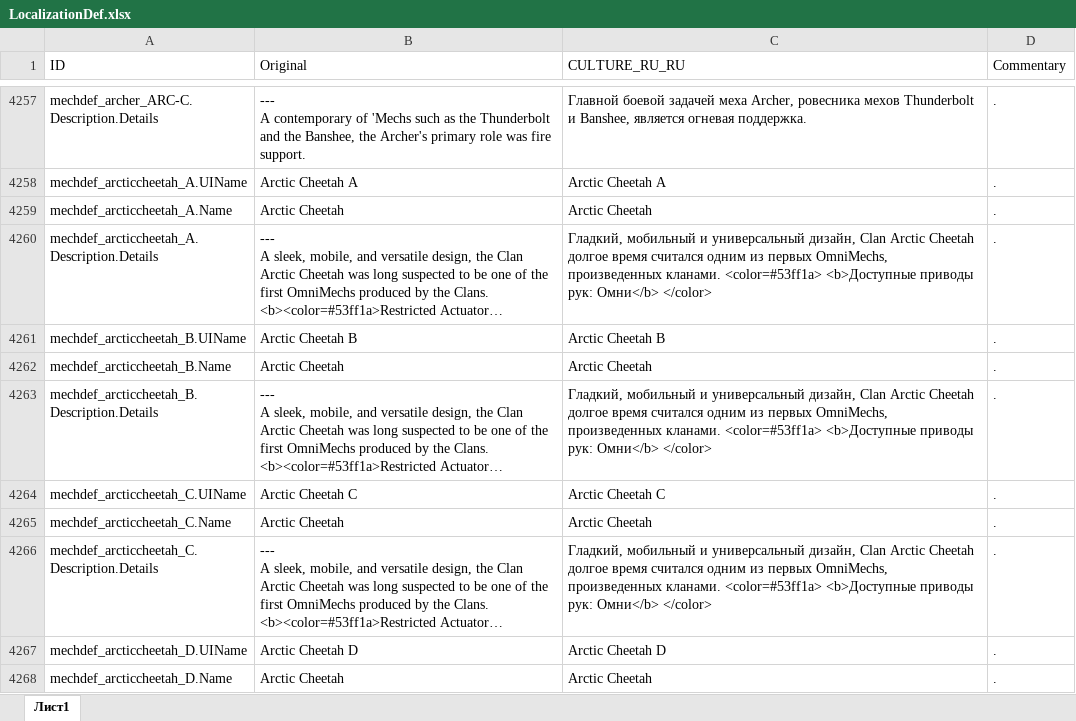
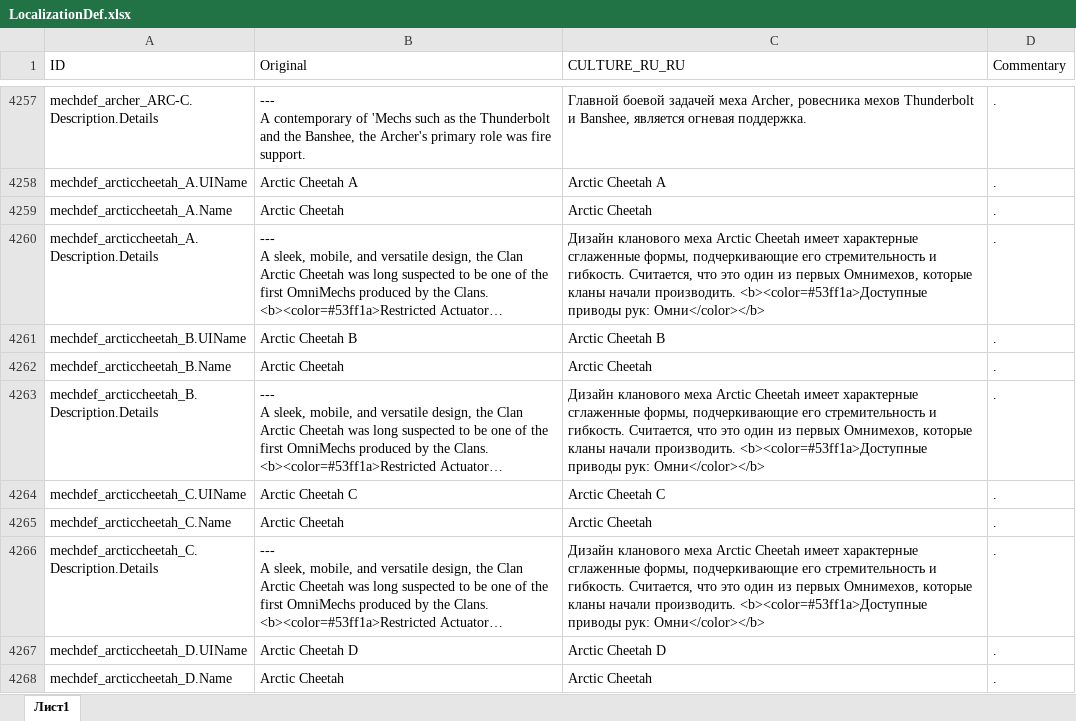
Before and after one commit to CMiSSioN/RogueTechLocalization, an Excel workbook: Localization/RogueTech/RU/Base 3061/LocalizationDef.xlsx, sheet Лист1, drawn as a sheet; only a part is shown, gaps mark what is left out; long unchanged cells end in …; values as stored, in another font and other column widths than the file's, no cell formats; table styles not drawn; the diff covers the shown part only; the diff names each change by its address in the sheet, - before the commit and + after, or states it on an @@ line.

```diff
--- a/Localization/RogueTech/RU/Base 3061/LocalizationDef.xlsx (sheet Лист1)
+++ b/Localization/RogueTech/RU/Base 3061/LocalizationDef.xlsx (sheet Лист1)
-C4260 (CULTURE_RU_RU): Гладкий, мобильный и универсальный дизайн, Clan Arctic Cheetah долгое время считался одним из первых OmniMechs, произведенных кланами. <color=#53ff1a> <b>Доступные приводы рук: Омни</b> </color>
+C4260 (CULTURE_RU_RU): Дизайн кланового меха Arctic Cheetah имеет характерные сглаженные формы, подчеркивающие его стремительность и гибкость. Считается, что это один из первых Омнимехов, которые кланы начали производить. <b><color=#53ff1a>Доступные приводы рук: Омни</color></b>
-C4263 (CULTURE_RU_RU): Гладкий, мобильный и универсальный дизайн, Clan Arctic Cheetah долгое время считался одним из первых OmniMechs, произведенных кланами. <color=#53ff1a> <b>Доступные приводы рук: Омни</b> </color>
+C4263 (CULTURE_RU_RU): Дизайн кланового меха Arctic Cheetah имеет характерные сглаженные формы, подчеркивающие его стремительность и гибкость. Считается, что это один из первых Омнимехов, которые кланы начали производить. <b><color=#53ff1a>Доступные приводы рук: Омни</color></b>
-C4266 (CULTURE_RU_RU): Гладкий, мобильный и универсальный дизайн, Clan Arctic Cheetah долгое время считался одним из первых OmniMechs, произведенных кланами. <color=#53ff1a> <b>Доступные приводы рук: Омни</b> </color>
+C4266 (CULTURE_RU_RU): Дизайн кланового меха Arctic Cheetah имеет характерные сглаженные формы, подчеркивающие его стремительность и гибкость. Считается, что это один из первых Омнимехов, которые кланы начали производить. <b><color=#53ff1a>Доступные приводы рук: Омни</color></b>
```
Also changed, not shown: 33 edited cells elsewhere in this sheet, cell formats, Localization/RogueTech/RU/AbilityRealizer/LocalizationDef.xlsx, Localization/RogueTech/RU/ArtilleryUnits/LocalizationDef.xlsx, 9 other files.
